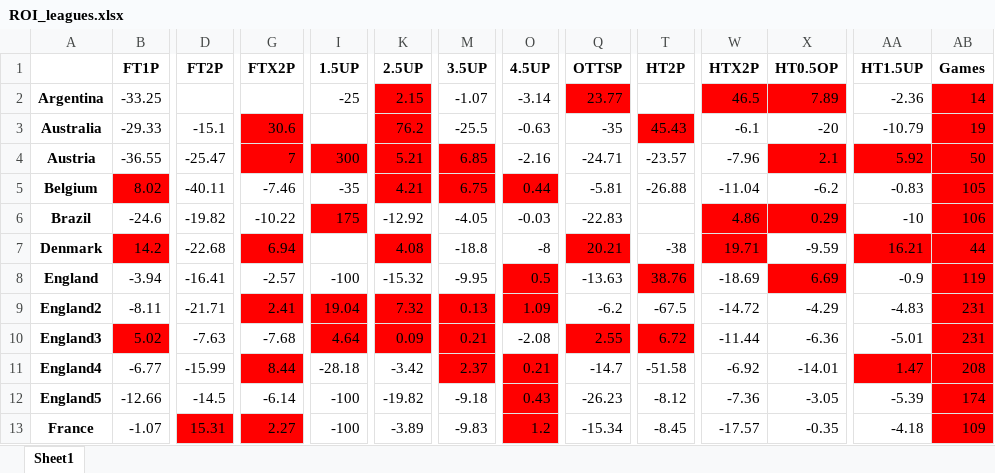
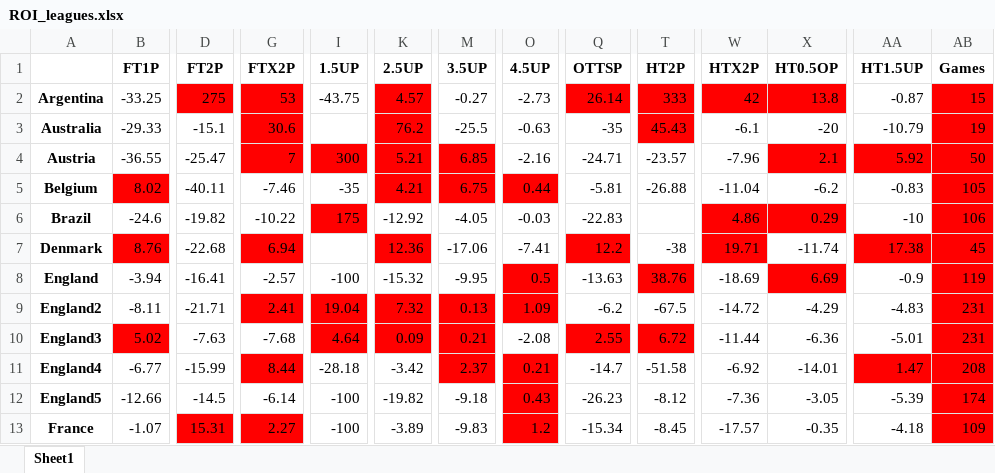
Before and after one commit to musayevf/Dixon_Coles_2025, an Excel workbook: ROI_leagues.xlsx, sheet Sheet1, drawn as a sheet; only a part is shown, gaps mark what is left out; values as stored, in another font and other column widths than the file's, no borders; the diff covers the shown part only; the diff names each change by its address in the sheet, - before the commit and + after, or states it on an @@ line.

```diff
--- a/ROI_leagues.xlsx (sheet Sheet1)
+++ b/ROI_leagues.xlsx (sheet Sheet1)
-D2 (FT2P): (empty)
+D2 (FT2P): 275
-D2 fill: none
+D2 fill: #FF0000
-G2 (FTX2P): (empty)
+G2 (FTX2P): 53
-G2 fill: none
+G2 fill: #FF0000
-I2 (1.5UP): -25
+I2 (1.5UP): -43.75
-K2 (2.5UP): 2.15
+K2 (2.5UP): 4.57
-M2 (3.5UP): -1.07
+M2 (3.5UP): -0.27
-O2 (4.5UP): -3.14
+O2 (4.5UP): -2.73
-Q2 (OTTSP): 23.77
+Q2 (OTTSP): 26.14
-T2 (HT2P): (empty)
+T2 (HT2P): 333
-T2 fill: none
+T2 fill: #FF0000
-W2 (HTX2P): 46.5
+W2 (HTX2P): 42
-X2 (HT0.5OP): 7.89
+X2 (HT0.5OP): 13.8
-AA2 (HT1.5UP): -2.36
+AA2 (HT1.5UP): -0.87
-AB2 (Games): 14
+AB2 (Games): 15
-B7 (FT1P): 14.2
+B7 (FT1P): 8.76
-K7 (2.5UP): 4.08
+K7 (2.5UP): 12.36
-M7 (3.5UP): -18.8
+M7 (3.5UP): -17.06
-O7 (4.5UP): -8
+O7 (4.5UP): -7.41
-Q7 (OTTSP): 20.21
+Q7 (OTTSP): 12.2
-X7 (HT0.5OP): -9.59
+X7 (HT0.5OP): -11.74
-AA7 (HT1.5UP): 16.21
+AA7 (HT1.5UP): 17.38
-AB7 (Games): 44
+AB7 (Games): 45
```
Also changed, not shown: 85 edited cells and cell formats elsewhere in this sheet, 2025-03-04.xlsx, 1 other file.
